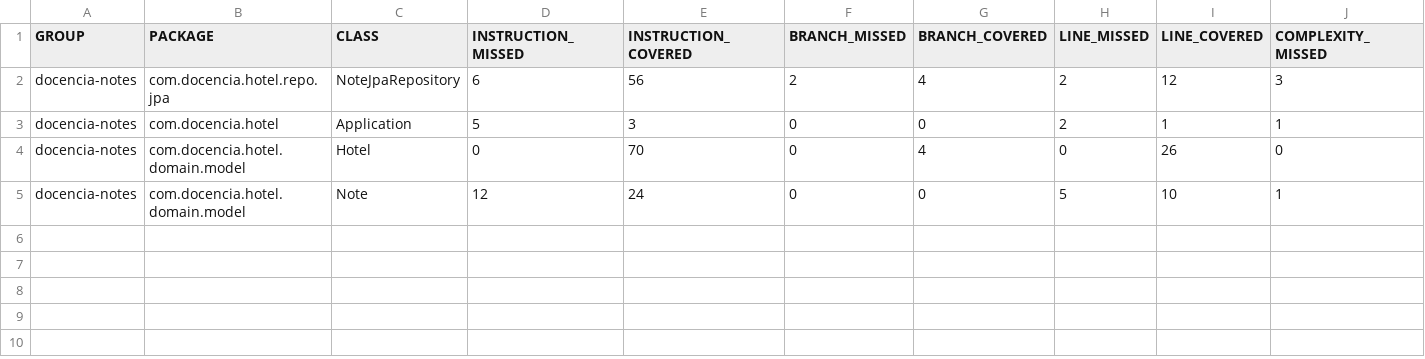
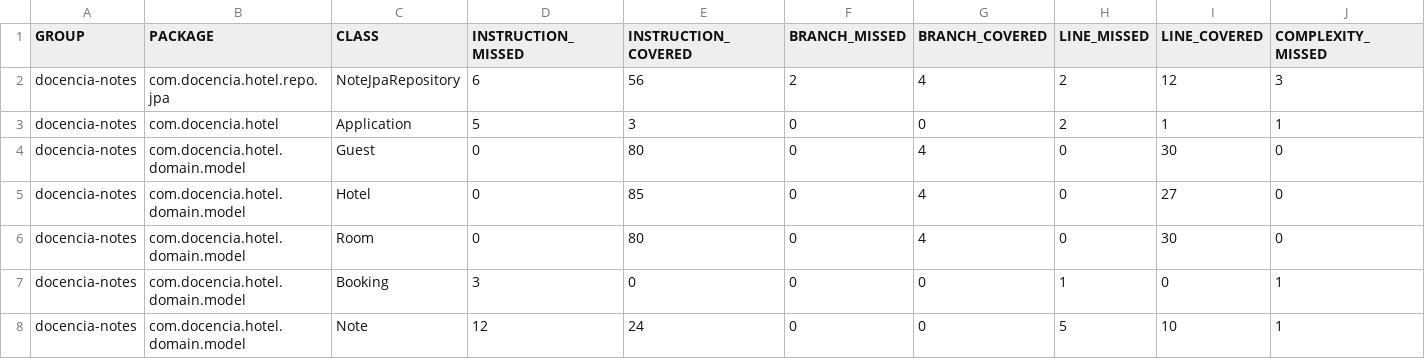
Before and after one commit to nexphernandez/Acceso-a-datos, a CSV file: hotel-puerto/target/site/jacoco/jacoco.csv, drawn as a sheet; only a part is shown; addresses are those after the commit; rows hold the shown columns only; the diff names each change by its address in the sheet, - before the commit and + after, or states it on an @@ line.

```diff
--- a/hotel-puerto/target/site/jacoco/jacoco.csv
+++ b/hotel-puerto/target/site/jacoco/jacoco.csv
+row 4: docencia-notes | com.docencia.hotel.domain.model | Guest | 0 | 80 | 0 | 4 | 0 | 30 | 0
-E5 (INSTRUCTION_COVERED): 70
+E5 (INSTRUCTION_COVERED): 85
-I5 (LINE_COVERED): 26
+I5 (LINE_COVERED): 27
+row 6: docencia-notes | com.docencia.hotel.domain.model | Room | 0 | 80 | 0 | 4 | 0 | 30 | 0
+row 7: docencia-notes | com.docencia.hotel.domain.model | Booking | 3 | 0 | 0 | 0 | 1 | 0 | 1
```
Also changed, not shown: 40 other files.
